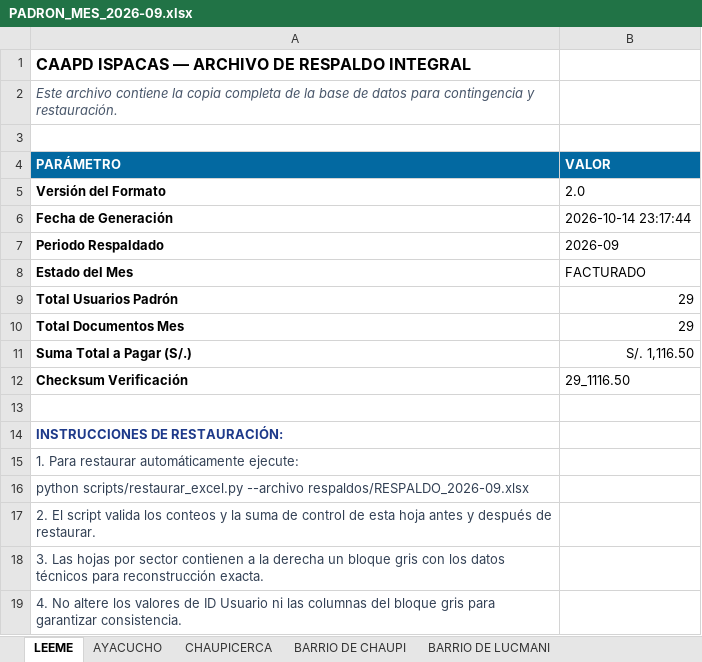
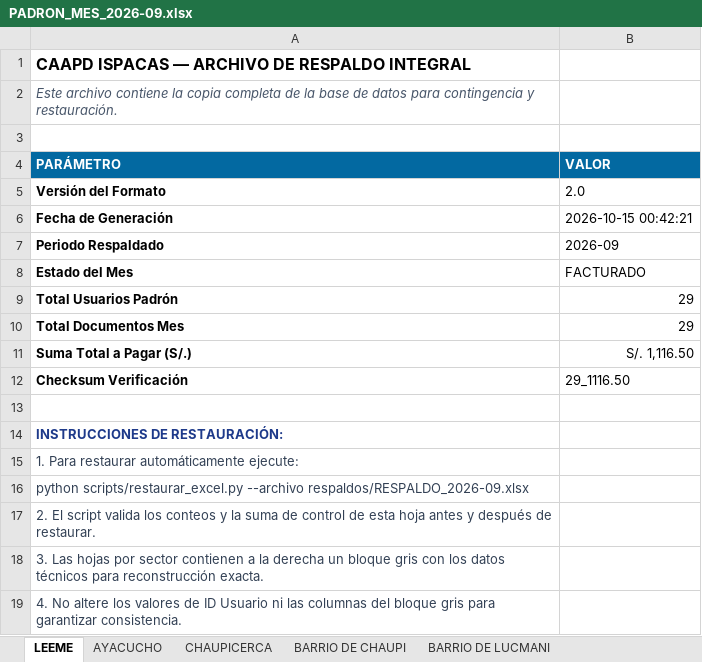
Before and after one commit to BryanLarico/caapd-facturacion, an Excel workbook: Documents/caapd-facturacion/escritorio/Base de datos/PADRON_MES_2026-09.xlsx, sheet LEEME, drawn as a sheet; values as stored, in another font and other column widths than the file's, no borders; the diff names each change by its address in the sheet, - before the commit and + after, or states it on an @@ line.

```diff
--- a/Documents/caapd-facturacion/escritorio/Base de datos/PADRON_MES_2026-09.xlsx (sheet LEEME)
+++ b/Documents/caapd-facturacion/escritorio/Base de datos/PADRON_MES_2026-09.xlsx (sheet LEEME)
-B6 (VALOR): 2026-10-14 23:17:44
+B6 (VALOR): 2026-10-15 00:42:21
```
Also changed, not shown: 6 other files.
